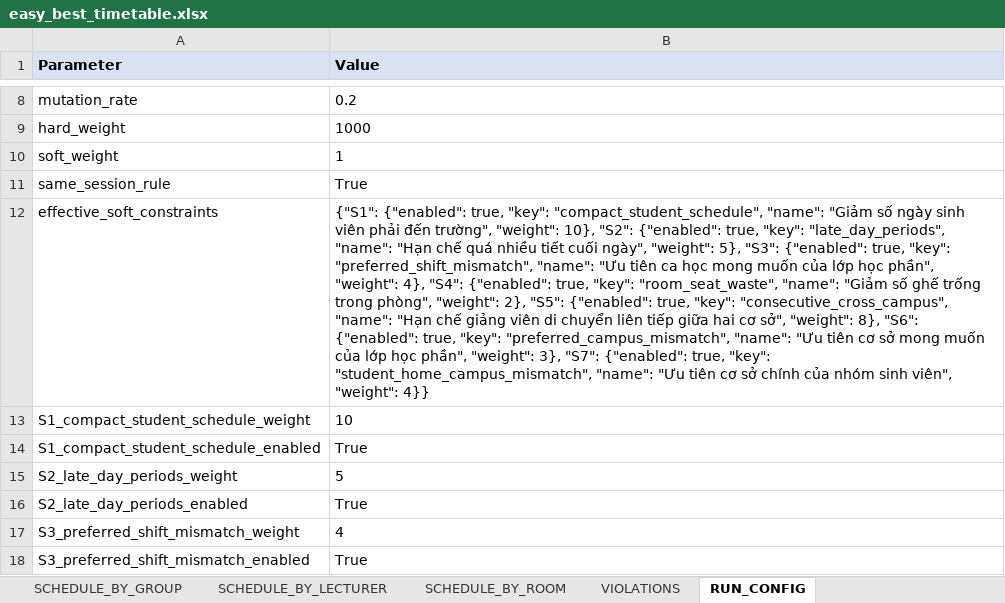
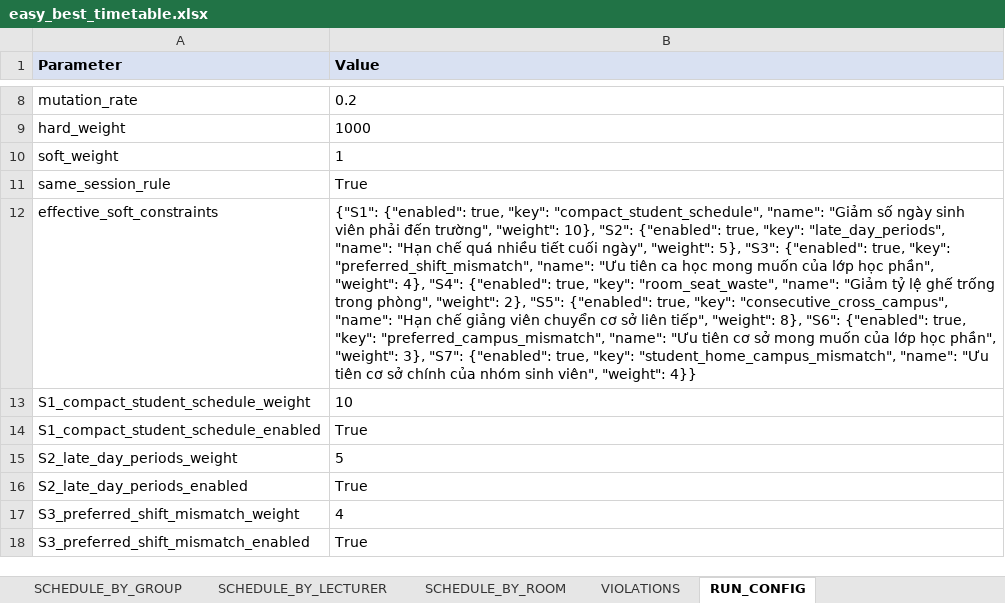
Before and after one commit to duktrung05/genetic-alo, an Excel workbook: outputs/demo/easy_best_timetable.xlsx, sheet RUN_CONFIG, drawn as a sheet; only a part is shown, gaps mark what is left out; values as stored, in another font and other column widths than the file's, no borders; the diff names each change by its address in the sheet, - before the commit and + after, or states it on an @@ line.

```diff
--- a/outputs/demo/easy_best_timetable.xlsx (sheet RUN_CONFIG)
+++ b/outputs/demo/easy_best_timetable.xlsx (sheet RUN_CONFIG)
-B12 (Value): …"name": "Giảm số ghế trống trong phòng", "weight": 2}, "S5": {"enabled": true, "key": "consecutive_cross_campus", "name": "Hạn chế giảng viên di chuyển liên tiếp giữa hai cơ sở", "weight": 8},…
+B12 (Value): …"name": "Giảm tỷ lệ ghế trống trong phòng", "weight": 2}, "S5": {"enabled": true, "key": "consecutive_cross_campus", "name": "Hạn chế giảng viên chuyển cơ sở liên tiếp", "weight": 8},…
```
Also changed, not shown: sheet VIOLATIONS, sheet SUMMARY, 2 other files.
